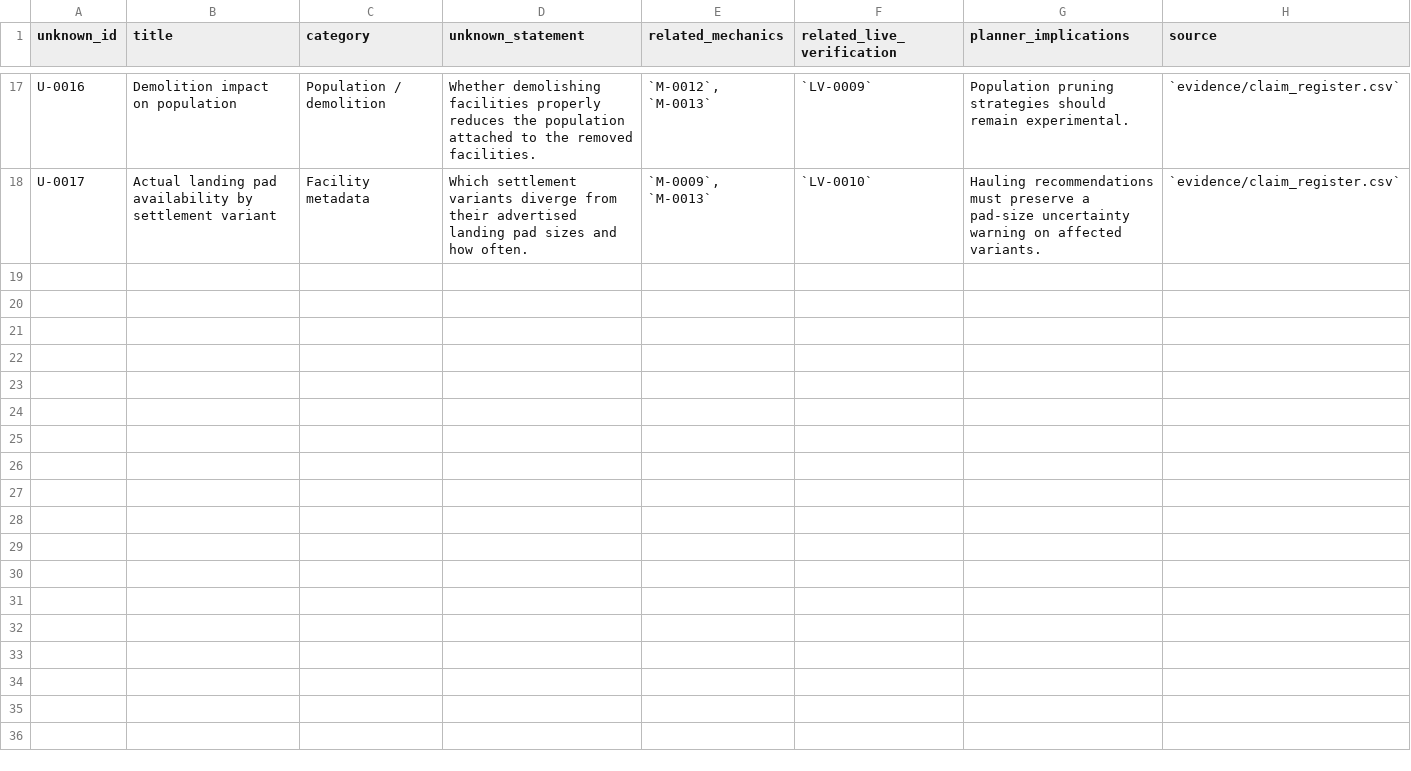
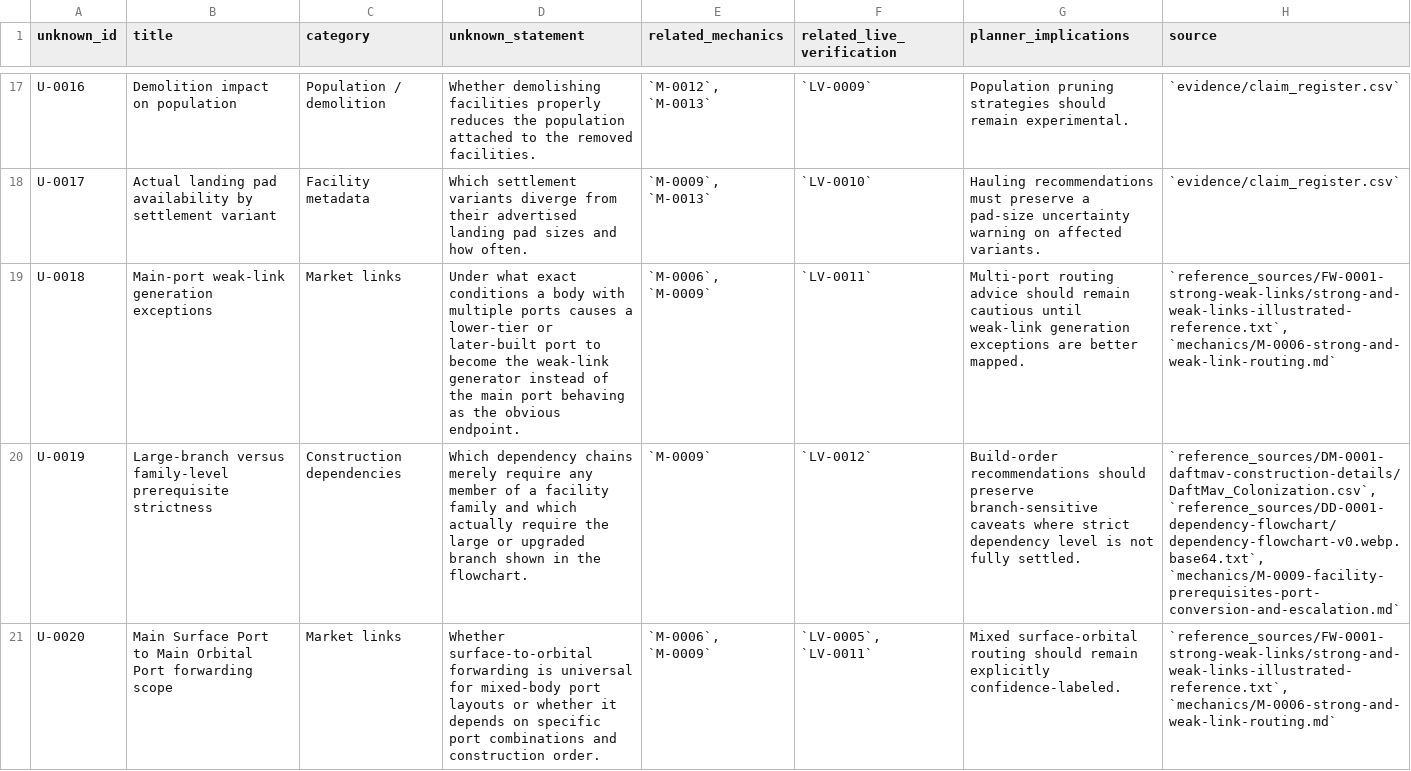
Before and after one commit to brianstewart377-rgb/colonisation-research-engine, a CSV file: exports/unknowns.csv, drawn as a sheet; only a part is shown, gaps mark what is left out; the diff names each change by its address in the sheet, - before the commit and + after, or states it on an @@ line.

Commit message:
Align safety layers with routing caveats

```diff
--- a/exports/unknowns.csv
+++ b/exports/unknowns.csv
+row 19: U-0018 | Main-port weak-link generation exceptions | Market links | Under what exact conditions a body with multiple ports causes a lower-tier or later-built port to become the weak-link generator instead of the main port behaving as the obvious endpoint. | `M-0006`, `M-0009` | `LV-0011` | Multi-port routing advice should remain cautious until weak-link generation exceptions are better mapped. | `reference_sources/FW-0001-strong-weak-links/strong-and-weak-links-illustrated-reference.txt`, `mechanics/M-0006-strong-and-weak-link-routing.md`
+row 20: U-0019 | Large-branch versus family-level prerequisite strictness | Construction dependencies | Which dependency chains merely require any member of a facility family and which actually require the large or upgraded branch shown in the flowchart. | `M-0009` | `LV-0012` | Build-order recommendations should preserve branch-sensitive caveats where strict dependency level is not fully settled. | `reference_sources/DM-0001-daftmav-construction-details/DaftMav_Colonization.csv`, `reference_sources/DD-0001-dependency-flowchart/dependency-flowchart-v0.webp.base64.txt`, `mechanics/M-0009-facility-prerequisites-port-conversion-and-escalation.md`
+row 21: U-0020 | Main Surface Port to Main Orbital Port forwarding scope | Market links | Whether surface-to-orbital forwarding is universal for mixed-body port layouts or whether it depends on specific port combinations and construction order. | `M-0006`, `M-0009` | `LV-0005`, `LV-0011` | Mixed surface-orbital routing should remain explicitly confidence-labeled. | `reference_sources/FW-0001-strong-weak-links/strong-and-weak-links-illustrated-reference.txt`, `mechanics/M-0006-strong-and-weak-link-routing.md`
```
Also changed, not shown: experiments/live_verification_matrix.csv, exports/contradictions.csv, 6 other files.
